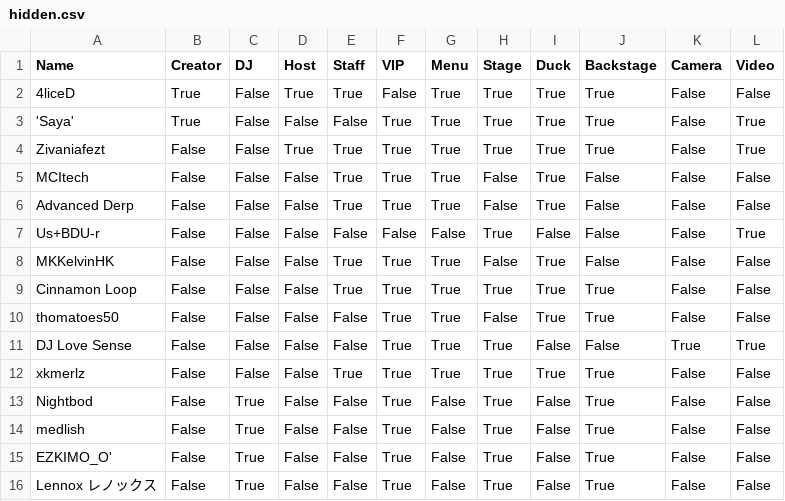
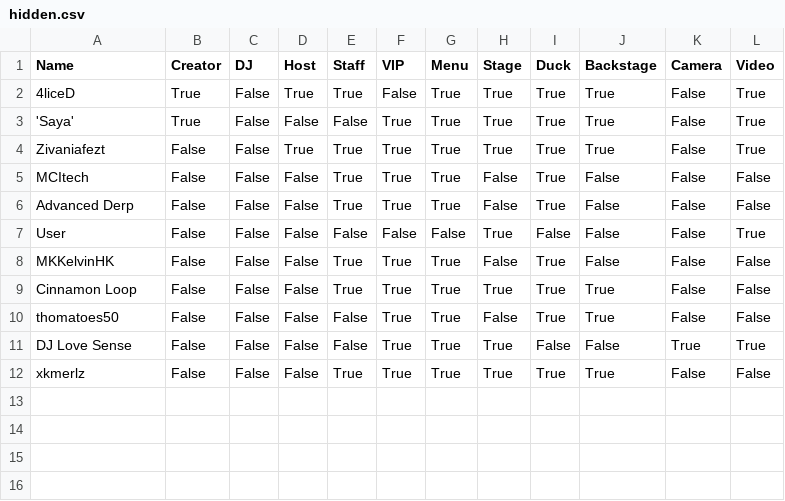
Before and after one commit to 4liceD/4liceD.github.io, a CSV file: hidden.csv, drawn as a sheet.

Commit message:
Update hidden.csv

```diff
--- a/hidden.csv
+++ b/hidden.csv
@@ -1,3 +1,3 @@
 Name,Creator,DJ,Host,Staff,VIP,Menu,Stage,Duck,Backstage,Camera,Video
-4liceD,True,False,True,True,False,True,True,True,True,False,False
+4liceD,True,False,True,True,False,True,True,True,True,False,True
 'Saya',True,False,False,False,True,True,True,True,True,False,True
@@ -6,3 +6,3 @@ MCItech,False,False,False,True,True,True,False,True,False,False,False
 Advanced Derp,False,False,False,True,True,True,False,True,False,False,False
-Us+BDU-r,False,False,False,False,False,False,True,False,False,False,True
+Usеr,False,False,False,False,False,False,True,False,False,False,True
 MKKelvinHK,False,False,False,True,True,True,False,True,False,False,False
@@ -12,5 +12 @@ DJ Love Sense,False,False,False,False,True,True,True,False,False,True,True
 xkmerlz,False,False,False,True,True,True,True,True,True,False,False
-Nightbod,False,True,False,False,True,False,True,False,True,False,False
-medlish,False,True,False,False,True,False,True,False,True,False,False
-EZKIMO_O',False,True,False,False,True,False,True,False,True,False,False
-Lennox レノックス,False,True,False,False,True,False,True,False,True,False,False
```
